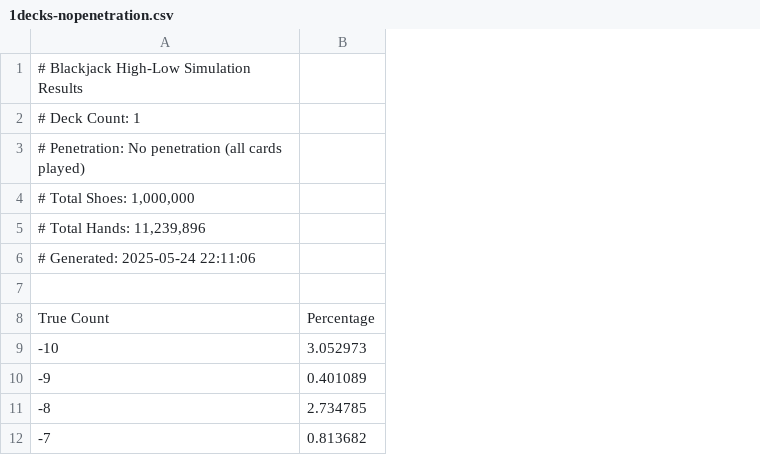
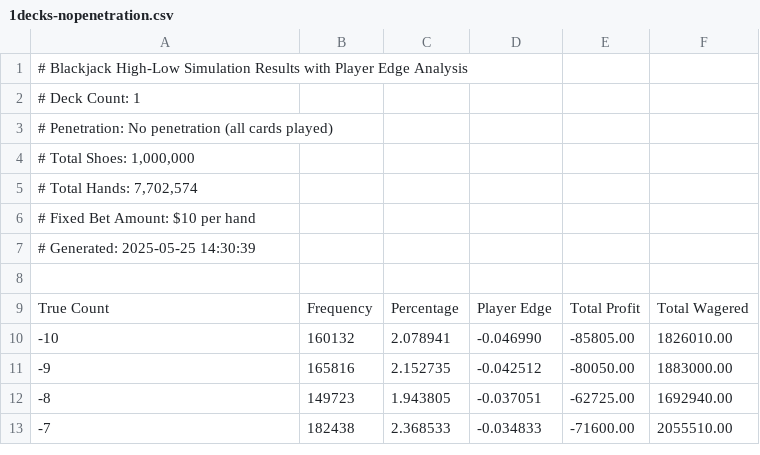
Before and after one commit to brian-ferguson/BlackjackStatTracker, a CSV file: attached_assets/1decks-nopenetration.csv, drawn as a sheet; only a part is shown; removed rows and columns are numbered as before the commit, all else as after; the diff names each change by its address in the sheet, - before the commit and + after, or states it on an @@ line.

```diff
--- a/attached_assets/1decks-nopenetration.csv
+++ b/attached_assets/1decks-nopenetration.csv
-column B, rows 8-12: Percentage | 3.052973 | 0.401089 | 2.734785 | 0.813682
+column B, rows 9-13: Frequency | 160132 | 165816 | 149723 | 182438
+column C, rows 9-13: Percentage | 2.078941 | 2.152735 | 1.943805 | 2.368533
+column D, rows 9-13: Player Edge | -0.046990 | -0.042512 | -0.037051 | -0.034833
+column E, rows 9-13: Total Profit | -85805.00 | -80050.00 | -62725.00 | -71600.00
+column F, rows 9-13: Total Wagered | 1826010.00 | 1883000.00 | 1692940.00 | 2055510.00
-A1: …Simulation Results
+A1: …Simulation Results with Player Edge Analysis
-A5: # Total Hands: 11,239,896
+A5: # Total Hands: 7,702,574
-A6: # Generated: 2025-05-24 22:11:06
+A6: # Fixed Bet Amount: $10 per hand
+row 7: # Generated: 2025-05-25 14:30:39
```
Also changed, not shown: attached_assets/1decks-0.5penetration.csv, attached_assets/1decks-0.75penetration.csv, 15 other files.
